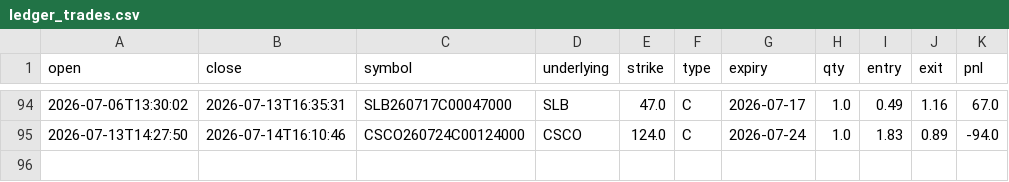
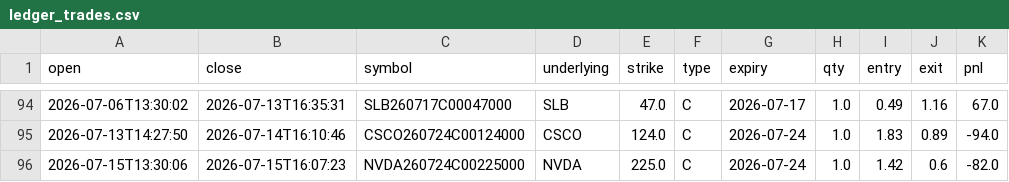
Before and after one commit to AiBotCoder-dev/breakout-bot, a CSV file: data/ledger_trades.csv, drawn as a sheet; only a part is shown, gaps mark what is left out; the diff names each change by its address in the sheet, - before the commit and + after, or states it on an @@ line.

Commit message:
chore: daily ledger export [skip ci]

```diff
--- a/data/ledger_trades.csv
+++ b/data/ledger_trades.csv
+row 96: 2026-07-15T13:30:06 | 2026-07-15T16:07:23 | NVDA260724C00225000 | NVDA | 225.0 | C | 2026-07-24 | 1.0 | 1.42 | 0.6 | -82.0
```
Also changed, not shown: 2 other files.
